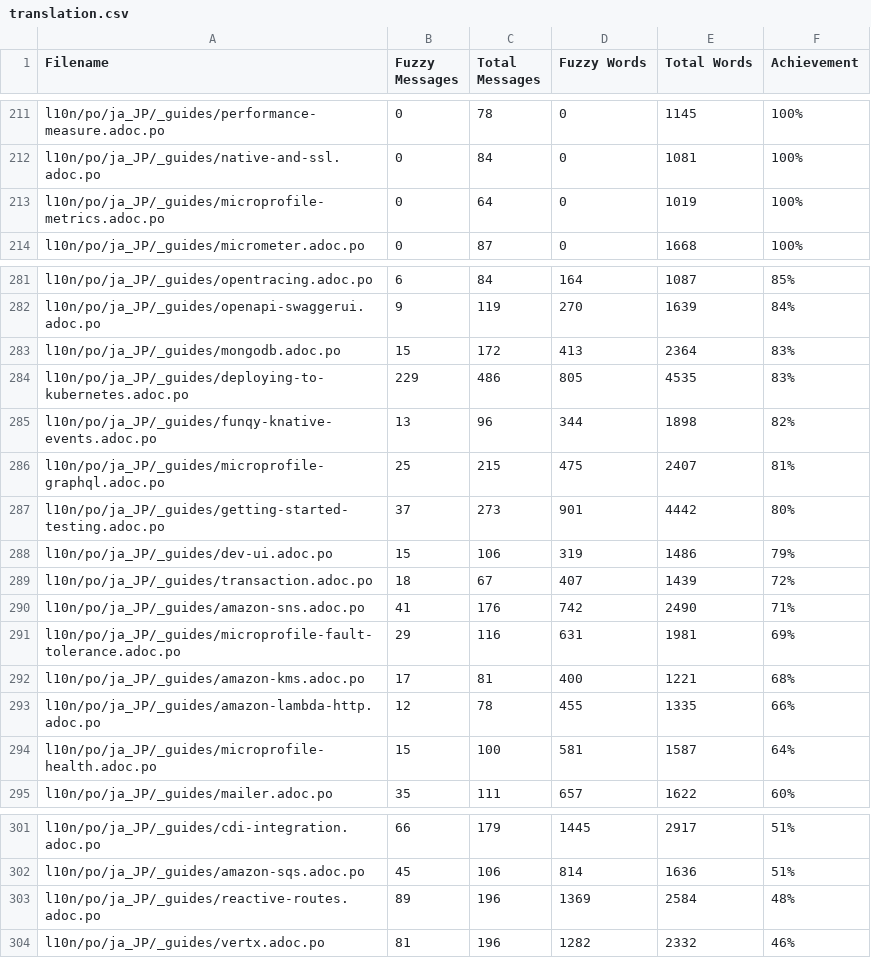
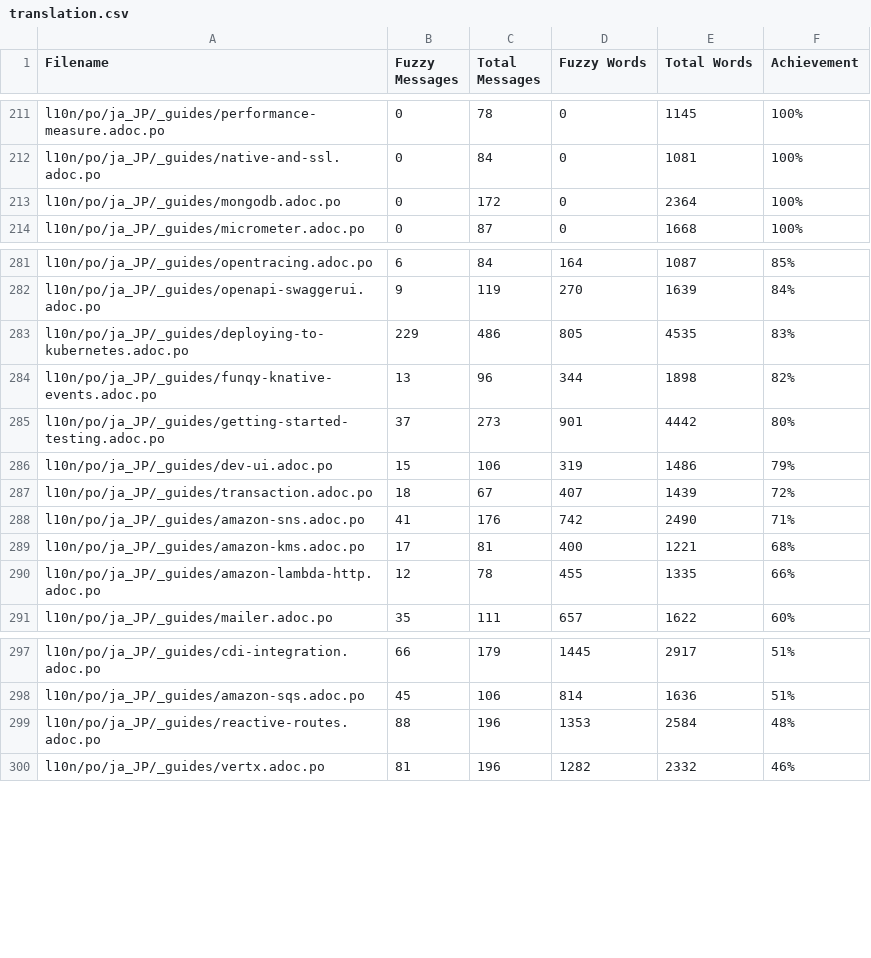
Before and after one commit to quarkusio/ja.quarkus.io, a CSV file: l10n/stats/translation.csv, drawn as a sheet; only a part is shown, gaps mark what is left out.

Commit message:
Update translation stats

```diff
--- a/l10n/stats/translation.csv
+++ b/l10n/stats/translation.csv
@@ -212,3 +212,3 @@ l10n/po/ja_JP/_guides/performance-measure.adoc.po, 0, 78, 0, 1145 ,100%
 l10n/po/ja_JP/_guides/native-and-ssl.adoc.po, 0, 84, 0, 1081 ,100%
-l10n/po/ja_JP/_guides/microprofile-metrics.adoc.po, 0, 64, 0, 1019 ,100%
+l10n/po/ja_JP/_guides/mongodb.adoc.po, 0, 172, 0, 2364 ,100%
 l10n/po/ja_JP/_guides/micrometer.adoc.po, 0, 87, 0, 1668 ,100%
@@ -282,6 +282,4 @@ l10n/po/ja_JP/_guides/opentracing.adoc.po, 6, 84, 164, 1087 ,85%
 l10n/po/ja_JP/_guides/openapi-swaggerui.adoc.po, 9, 119, 270, 1639 ,84%
-l10n/po/ja_JP/_guides/mongodb.adoc.po, 15, 172, 413, 2364 ,83%
 l10n/po/ja_JP/_guides/deploying-to-kubernetes.adoc.po, 229, 486, 805, 4535 ,83%
 l10n/po/ja_JP/_guides/funqy-knative-events.adoc.po, 13, 96, 344, 1898 ,82%
-l10n/po/ja_JP/_guides/microprofile-graphql.adoc.po, 25, 215, 475, 2407 ,81%
 l10n/po/ja_JP/_guides/getting-started-testing.adoc.po, 37, 273, 901, 4442 ,80%
@@ -290,6 +288,4 @@ l10n/po/ja_JP/_guides/transaction.adoc.po, 18, 67, 407, 1439 ,72%
 l10n/po/ja_JP/_guides/amazon-sns.adoc.po, 41, 176, 742, 2490 ,71%
-l10n/po/ja_JP/_guides/microprofile-fault-tolerance.adoc.po, 29, 116, 631, 1981 ,69%
 l10n/po/ja_JP/_guides/amazon-kms.adoc.po, 17, 81, 400, 1221 ,68%
 l10n/po/ja_JP/_guides/amazon-lambda-http.adoc.po, 12, 78, 455, 1335 ,66%
-l10n/po/ja_JP/_guides/microprofile-health.adoc.po, 15, 100, 581, 1587 ,64%
 l10n/po/ja_JP/_guides/mailer.adoc.po, 35, 111, 657, 1622 ,60%
@@ -302,3 +298,3 @@ l10n/po/ja_JP/_guides/cdi-integration.adoc.po, 66, 179, 1445, 2917 ,51%
 l10n/po/ja_JP/_guides/amazon-sqs.adoc.po, 45, 106, 814, 1636 ,51%
-l10n/po/ja_JP/_guides/reactive-routes.adoc.po, 89, 196, 1369, 2584 ,48%
+l10n/po/ja_JP/_guides/reactive-routes.adoc.po, 88, 196, 1353, 2584 ,48%
 l10n/po/ja_JP/_guides/vertx.adoc.po, 81, 196, 1282, 2332 ,46%
```
